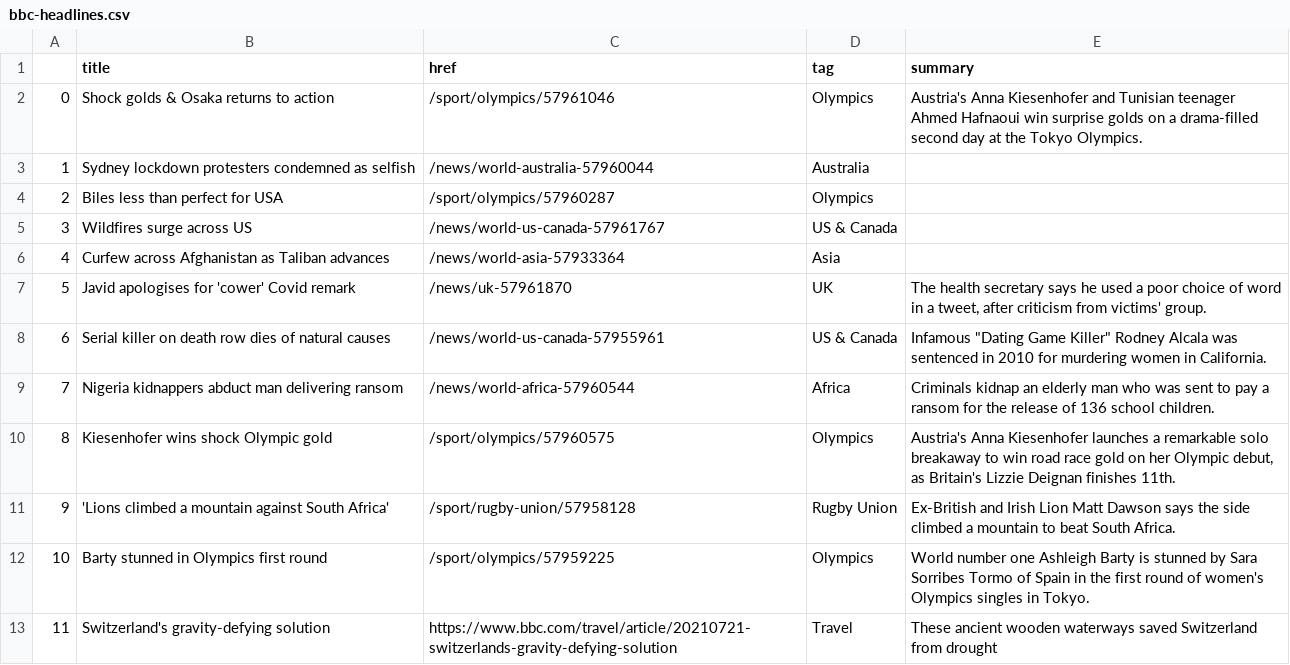
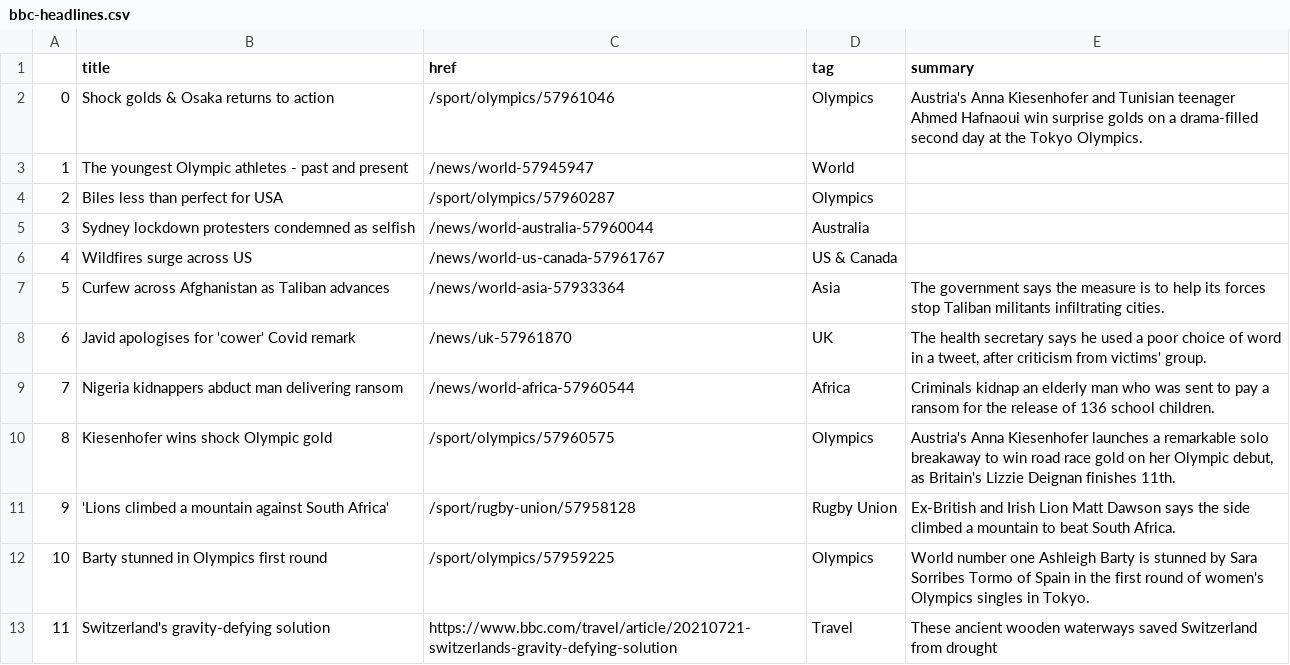
Before and after one commit to jbolster252/scraper.py, a CSV file: bbc-headlines.csv, drawn as a sheet; only a part is shown; removed rows and columns are numbered as before the commit, all else as after; the diff names each change by its address in the sheet, - before the commit and + after, or states it on an @@ line.

```diff
--- a/bbc-headlines.csv
+++ b/bbc-headlines.csv
+row 3: 1 | The youngest Olympic athletes - past and present | /news/world-57945947 | World
@@ column A renumbered between rows 5 and 8 @@
-E7 (summary): (empty)
+E7 (summary): The government says the measure is to help its forces stop Taliban militants infiltrating cities.
-row 8: 6 | Serial killer on death row dies of natural causes | /news/world-us-canada-57955961 | US & Canada | Infamous "Dating Game Killer" Rodney Alcala was sentenced in 2010 for murdering women in California.
```
